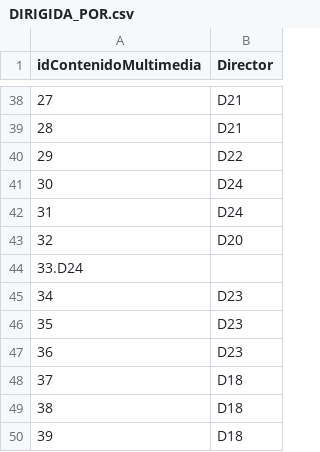
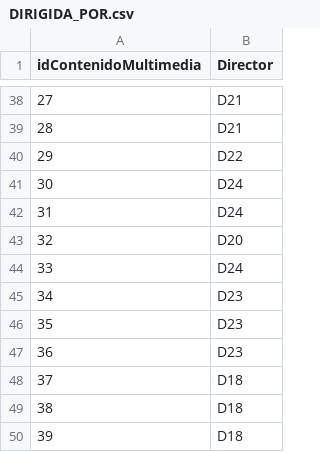
Before and after one commit to camilodelgado23/Archivos.csv, a CSV file: DIRIGIDA_POR.csv, drawn as a sheet; only a part is shown, gaps mark what is left out; removed rows and columns are numbered as before the commit, all else as after; the diff names each change by its address in the sheet, - before the commit and + after, or states it on an @@ line.

Commit message:
Update DIRIGIDA_POR.csv

```diff
--- a/DIRIGIDA_POR.csv
+++ b/DIRIGIDA_POR.csv
-row 44: 33.D24
+row 44: 33 | D24
```
